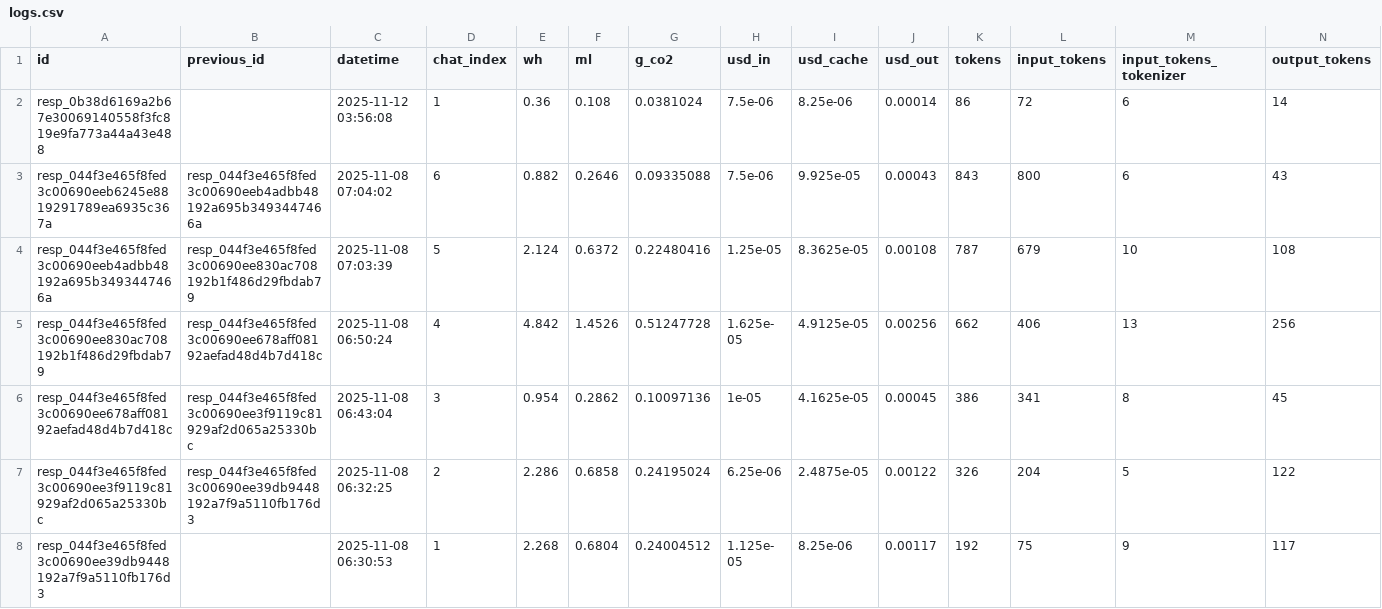
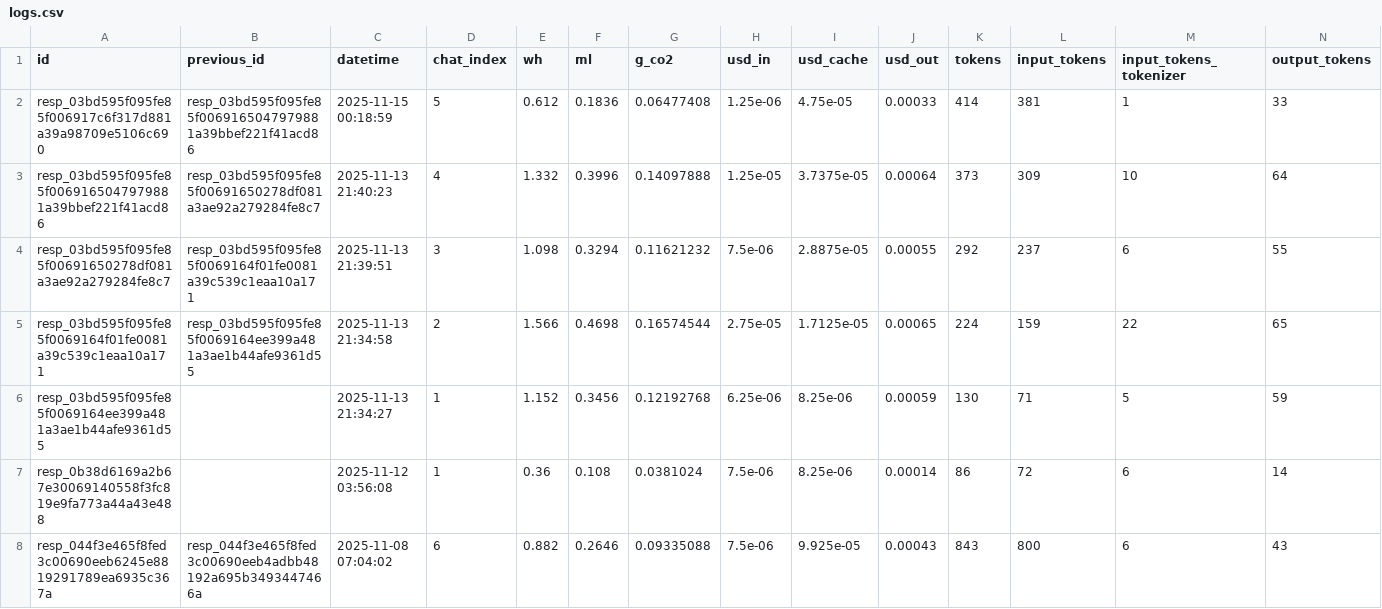
Before and after one commit to hari3mo/EcoBot, a CSV file: logs/logs.csv, drawn as a sheet; only a part is shown; the shorter side is filled out with more unchanged rows; rows hold the shown columns only; the diff names each change by its address in the sheet, - before the commit and + after, or states it on an @@ line.

```diff
--- a/logs/logs.csv
+++ b/logs/logs.csv
+row 2: resp_03bd595f095fe85f006917c6f317d881a39a98709e5106c690 | resp_03bd595f095fe85f0069165047979881a39bbef221f41acd86 | 2025-11-15 00:18:59 | 5 | 0.612 | 0.1836 | 0.06477408 | 1.25e-06 | 4.75e-05 | 0.00033 | 414 | 381 | 1 | 33
+row 3: resp_03bd595f095fe85f0069165047979881a39bbef221f41acd86 | resp_03bd595f095fe85f00691650278df081a3ae92a279284fe8c7 | 2025-11-13 21:40:23 | 4 | 1.332 | 0.3996 | 0.14097888 | 1.25e-05 | 3.7375e-05 | 0.00064 | 373 | 309 | 10 | 64
+row 4: resp_03bd595f095fe85f00691650278df081a3ae92a279284fe8c7 | resp_03bd595f095fe85f0069164f01fe0081a39c539c1eaa10a171 | 2025-11-13 21:39:51 | 3 | 1.098 | 0.3294 | 0.11621232 | 7.5e-06 | 2.8875e-05 | 0.00055 | 292 | 237 | 6 | 55
+row 5: resp_03bd595f095fe85f0069164f01fe0081a39c539c1eaa10a171 | resp_03bd595f095fe85f0069164ee399a481a3ae1b44afe9361d55 | 2025-11-13 21:34:58 | 2 | 1.566 | 0.4698 | 0.16574544 | 2.75e-05 | 1.7125e-05 | 0.00065 | 224 | 159 | 22 | 65
+row 6: resp_03bd595f095fe85f0069164ee399a481a3ae1b44afe9361d55 |  | 2025-11-13 21:34:27 | 1 | 1.152 | 0.3456 | 0.12192768 | 6.25e-06 | 8.25e-06 | 0.00059 | 130 | 71 | 5 | 59
```
Also changed, not shown: logs/logs-dev.csv.
